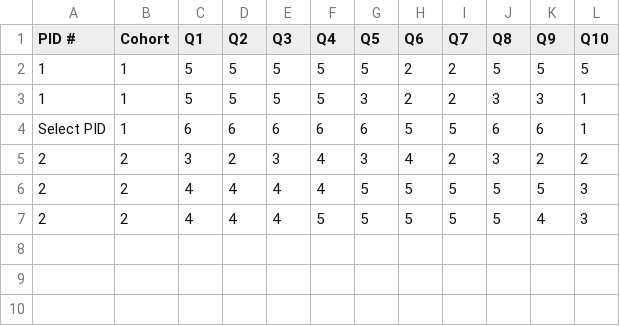
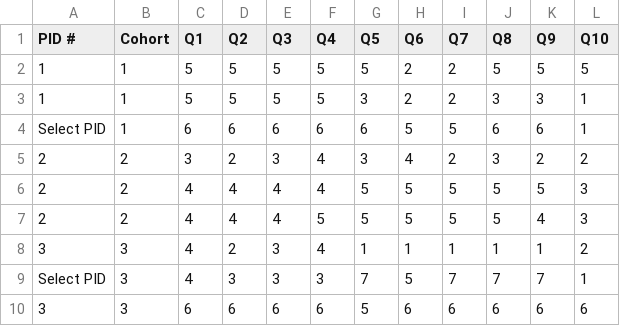
Before and after one commit to Juanita-Richards/FAST_Avatar_Assembly, a CSV file: Questionnaire/FASTA_FPS.csv, drawn as a sheet; the diff names each change by its address in the sheet, - before the commit and + after, or states it on an @@ line.

```diff
--- a/Questionnaire/FASTA_FPS.csv
+++ b/Questionnaire/FASTA_FPS.csv
+row 8: 3 | 3 | 4 | 2 | 3 | 4 | 1 | 1 | 1 | 1 | 1 | 2
+row 9: Select PID | 3 | 4 | 3 | 3 | 3 | 7 | 5 | 7 | 7 | 7 | 1
+row 10: 3 | 3 | 6 | 6 | 6 | 6 | 5 | 6 | 6 | 6 | 6 | 6
```
Also changed, not shown: Participant_Logs.csv, Questionnaire/FASTA_VEQ.csv, 5 other files.
